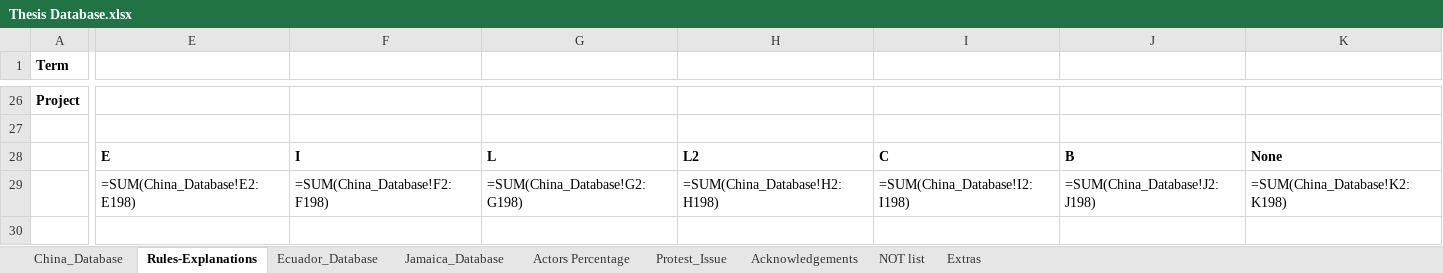
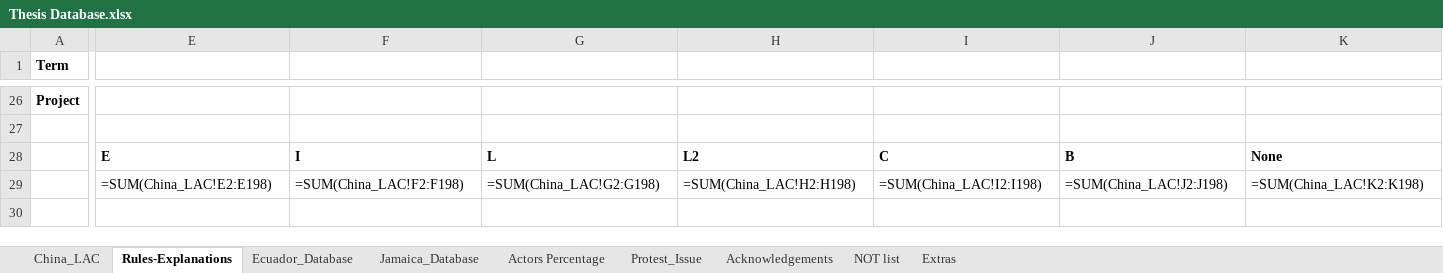
Before and after one commit to ethanknecht/chinaLAC20, an Excel workbook: Thesis Database.xlsx, sheet Rules-Explanations, drawn as a sheet; only a part is shown, gaps mark what is left out; values as stored, in another font and other column widths than the file's, no borders; formulas are shown in place of their values; 1 other sheet too large or unreadable and not compared; the diff names each change by its address in the sheet, - before the commit and + after, or states it on an @@ line.

Commit message:
Add files via upload
Updated as of 06/02/20, fixed missing construction data

```diff
--- a/Thesis Database.xlsx (sheet Rules-Explanations)
+++ b/Thesis Database.xlsx (sheet Rules-Explanations)
-sheet tab: China_Database
+sheet tab: China_LAC
-E29: =SUM(China_Database!E2:E198)
+E29: =SUM(China_LAC!E2:E198)
-F29: =SUM(China_Database!F2:F198)
+F29: =SUM(China_LAC!F2:F198)
-G29: =SUM(China_Database!G2:G198)
+G29: =SUM(China_LAC!G2:G198)
-H29: =SUM(China_Database!H2:H198)
+H29: =SUM(China_LAC!H2:H198)
-I29: =SUM(China_Database!I2:I198)
+I29: =SUM(China_LAC!I2:I198)
-J29: =SUM(China_Database!J2:J198)
+J29: =SUM(China_LAC!J2:J198)
-K29: =SUM(China_Database!K2:K198)
+K29: =SUM(China_LAC!K2:K198)
```
